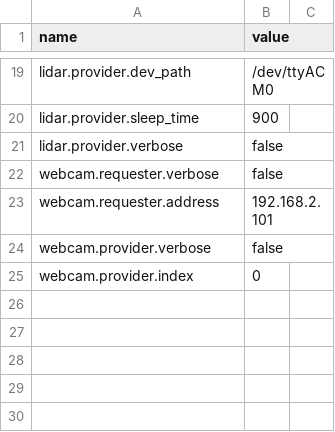
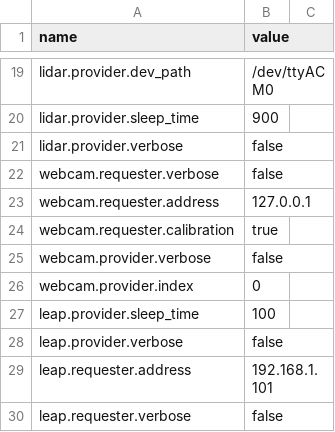
Before and after one commit to wmacevoy/grit, a CSV file: setup/config.csv, drawn as a sheet; only a part is shown, gaps mark what is left out.

Commit message:
added leap stuff
Former-commit-id: 4668a819d4e11bf7c155a869448ad0eae454a20c

```diff
--- a/setup/config.csv
+++ b/setup/config.csv
@@ -22,4 +22,9 @@ lidar.provider.verbose,"false"
 webcam.requester.verbose,"false"
-webcam.requester.address,"192.168.2.101"
+webcam.requester.address,"127.0.0.1"
+webcam.requester.calibration,"true"
 webcam.provider.verbose,"false"
 webcam.provider.index,"0"
+leap.provider.sleep_time,"100"
+leap.provider.verbose,"false"
+leap.requester.address,"192.168.1.101"
+leap.requester.verbose,"false"
```
Also changed, not shown: 1 other file.
